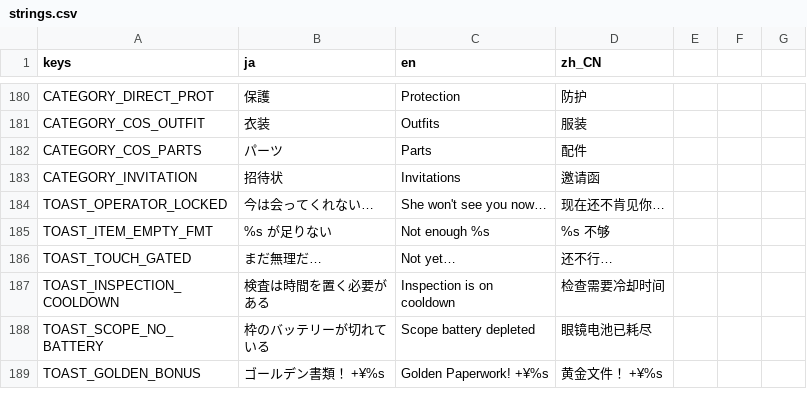
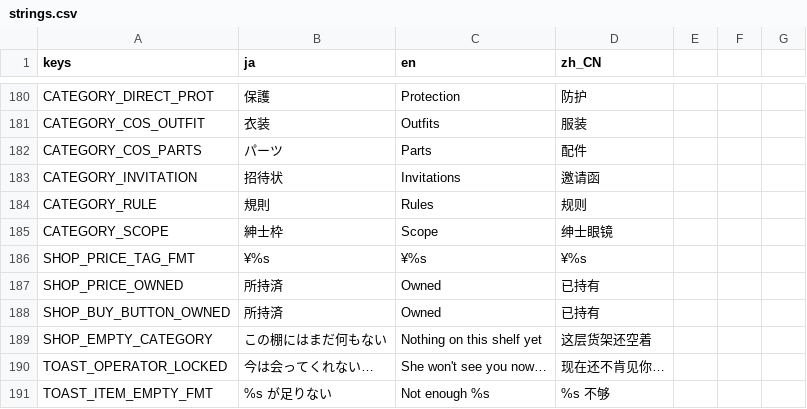
Before and after one commit to bakamarudasi/clickergame_demo, a CSV file: translations/strings.csv, drawn as a sheet; only a part is shown, gaps mark what is left out; the shorter side is filled out with more unchanged rows; the diff names each change by its address in the sheet, - before the commit and + after, or states it on an @@ line.

```diff
--- a/translations/strings.csv
+++ b/translations/strings.csv
+row 184: CATEGORY_RULE | 規則 | Rules | 规则
+row 185: CATEGORY_SCOPE | 紳士枠 | Scope | 绅士眼镜
+row 186: SHOP_PRICE_TAG_FMT | ¥%s | ¥%s | ¥%s
+row 187: SHOP_PRICE_OWNED | 所持済 | Owned | 已持有
+row 188: SHOP_BUY_BUTTON_OWNED | 所持済 | Owned | 已持有
+row 189: SHOP_EMPTY_CATEGORY | この棚にはまだ何もない | Nothing on this shelf yet | 这层货架还空着
```
Also changed, not shown: 9 other files.
